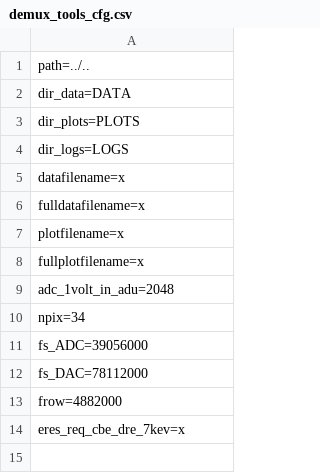
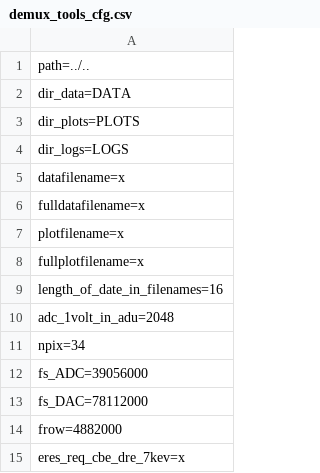
Before and after one commit to xifu-irap/analysis-tools, a CSV file: demux_tools_cfg.csv, drawn as a sheet; the diff names each change by its address in the sheet, - before the commit and + after, or states it on an @@ line.

```diff
--- a/demux_tools_cfg.csv
+++ b/demux_tools_cfg.csv
+row 9: length_of_date_in_filenames=16
```
Also changed, not shown: 2 other files.
